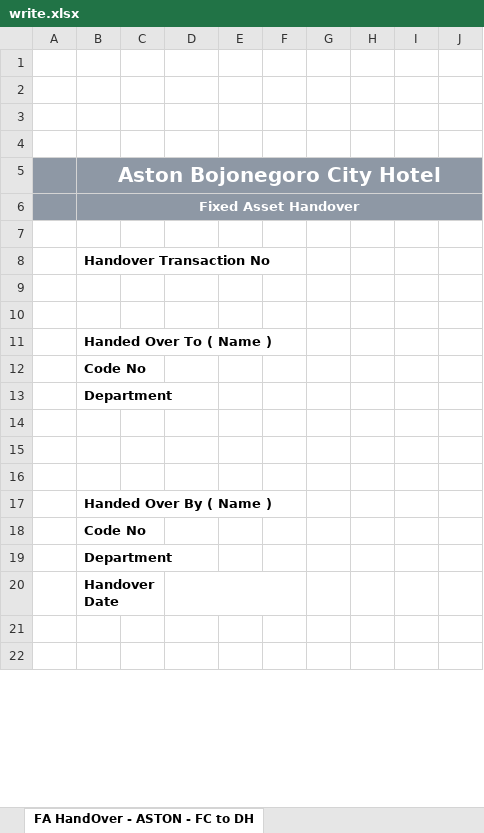
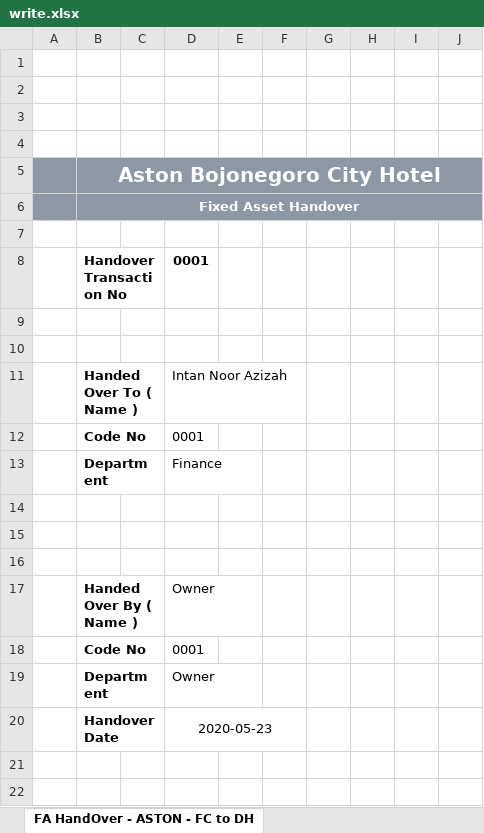
Before and after one commit to estigadotnet/simasset1, an Excel workbook: write.xlsx, sheet FA HandOver - ASTON - FC to DH, drawn as a sheet; only a part is shown; values as stored, in another font and other column widths than the file's, no borders; charts and pictures not drawn; the diff names each change by its address in the sheet, - before the commit and + after, or states it on an @@ line.

```diff
--- a/write.xlsx (sheet FA HandOver - ASTON - FC to DH)
+++ b/write.xlsx (sheet FA HandOver - ASTON - FC to DH)
-D8: (empty)
+D8: 0001
-D11: (empty)
+D11: Intan Noor Azizah
-D12: (empty)
+D12: 0001
-D13: (empty)
+D13: Finance
-D17: (empty)
+D17: Owner
-D18: (empty)
+D18: 0001
-D19: (empty)
+D19: Owner
-D20: (empty)
+D20: 2020-05-23
```
Also changed, not shown: ASSET HANDOVER FORM - ABCH.xlsx, 26 other files.
